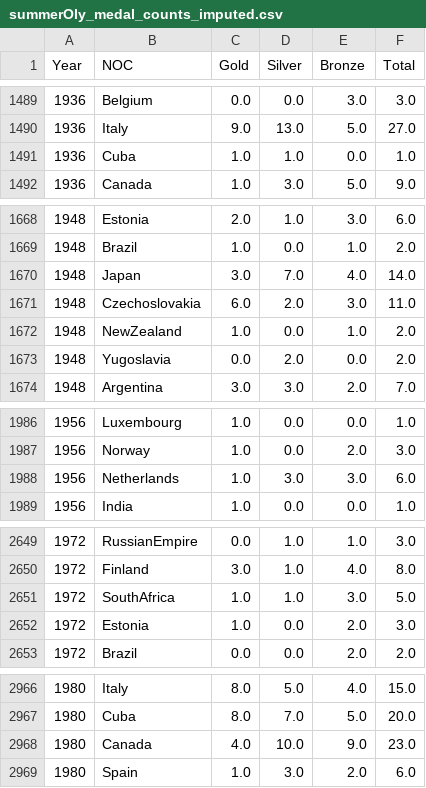
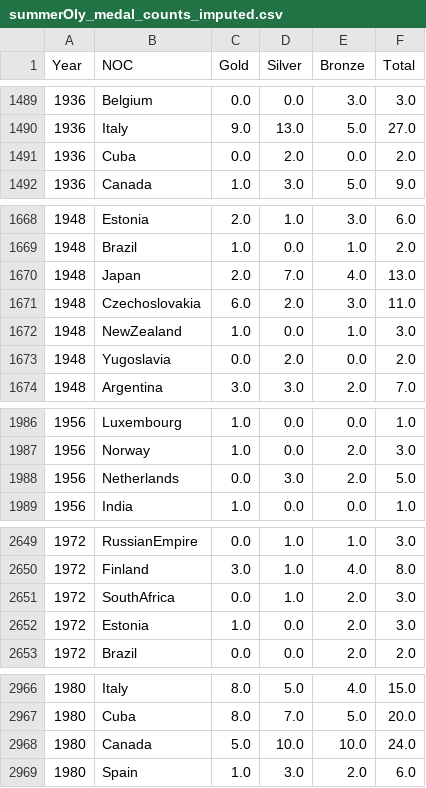
Before and after one commit to LiaoZiqi-GZFLS/2025-MCM-C, a CSV file: Generated/summerOly_medal_counts_imputed.csv, drawn as a sheet; only a part is shown, gaps mark what is left out; the diff covers the shown part only.

```diff
--- a/Generated/summerOly_medal_counts_imputed.csv
+++ b/Generated/summerOly_medal_counts_imputed.csv
@@ -1490,3 +1490,3 @@ Year,NOC,Gold,Silver,Bronze,Total
 1936,Italy,9.0,13.0,5.0,27.0
-1936,Cuba,1.0,1.0,0.0,1.0
+1936,Cuba,0.0,2.0,0.0,2.0
 1936,Canada,1.0,3.0,5.0,9.0
@@ -1669,5 +1669,5 @@ Year,NOC,Gold,Silver,Bronze,Total
 1948,Brazil,1.0,0.0,1.0,2.0
-1948,Japan,3.0,7.0,4.0,14.0
+1948,Japan,2.0,7.0,4.0,13.0
 1948,Czechoslovakia,6.0,2.0,3.0,11.0
-1948,NewZealand,1.0,0.0,1.0,2.0
+1948,NewZealand,1.0,0.0,1.0,3.0
 1948,Yugoslavia,0.0,2.0,0.0,2.0
@@ -1987,3 +1987,3 @@ Year,NOC,Gold,Silver,Bronze,Total
 1956,Norway,1.0,0.0,2.0,3.0
-1956,Netherlands,1.0,3.0,3.0,6.0
+1956,Netherlands,0.0,3.0,2.0,5.0
 1956,India,1.0,0.0,0.0,1.0
@@ -2650,3 +2650,3 @@ Year,NOC,Gold,Silver,Bronze,Total
 1972,Finland,3.0,1.0,4.0,8.0
-1972,SouthAfrica,1.0,1.0,3.0,5.0
+1972,SouthAfrica,0.0,1.0,2.0,3.0
 1972,Estonia,1.0,0.0,2.0,3.0
@@ -2967,3 +2967,3 @@ Year,NOC,Gold,Silver,Bronze,Total
 1980,Cuba,8.0,7.0,5.0,20.0
-1980,Canada,4.0,10.0,9.0,23.0
+1980,Canada,5.0,10.0,10.0,24.0
 1980,Spain,1.0,3.0,2.0,6.0
```
Also changed, not shown: 48 edited cells elsewhere in this file, Generated/2028_Prediction_data.csv, Generated/summerOly_medal_counts_processed.csv, 38 other files.
